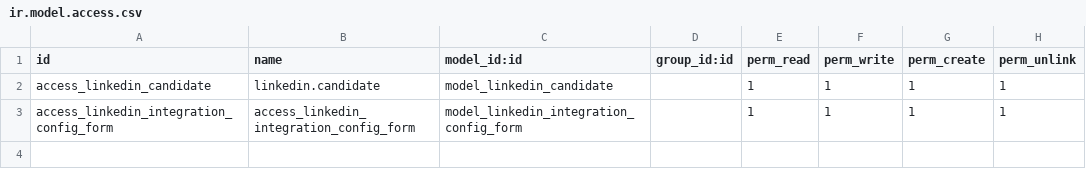
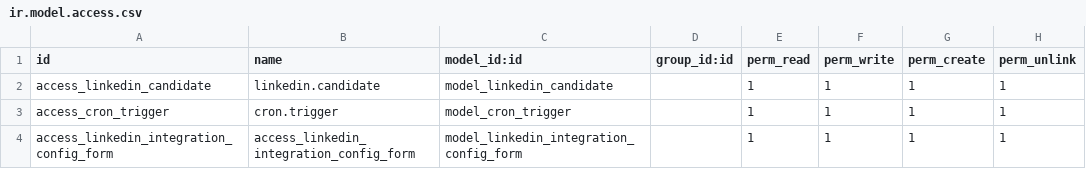
Before and after one commit to paularodriguez97/odoo, a CSV file: security/ir.model.access.csv, drawn as a sheet; the diff names each change by its address in the sheet, - before the commit and + after, or states it on an @@ line.

Commit message:
Avance cron

```diff
--- a/security/ir.model.access.csv
+++ b/security/ir.model.access.csv
+row 3: access_cron_trigger | cron.trigger | model_cron_trigger |  | 1 | 1 | 1 | 1
```
Also changed, not shown: 7 other files.
